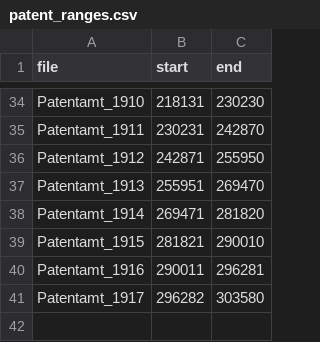
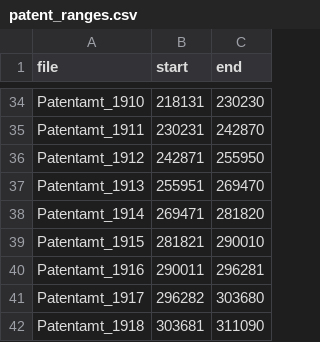
Before and after one commit to niclasgriesshaber/llm_patent_pipeline, a CSV file: src/04_dataset_validation/patent_ranges.csv, drawn as a sheet; only a part is shown, gaps mark what is left out.

Commit message:
Update patent_ranges.csv with corrected patent ID ranges

```diff
--- a/src/04_dataset_validation/patent_ranges.csv
+++ b/src/04_dataset_validation/patent_ranges.csv
@@ -40,2 +40,3 @@ Patentamt_1915,281821,290010
 Patentamt_1916,290011,296281
-Patentamt_1917,296282,303580
+Patentamt_1917,296282,303680
+Patentamt_1918,303681,311090
```
